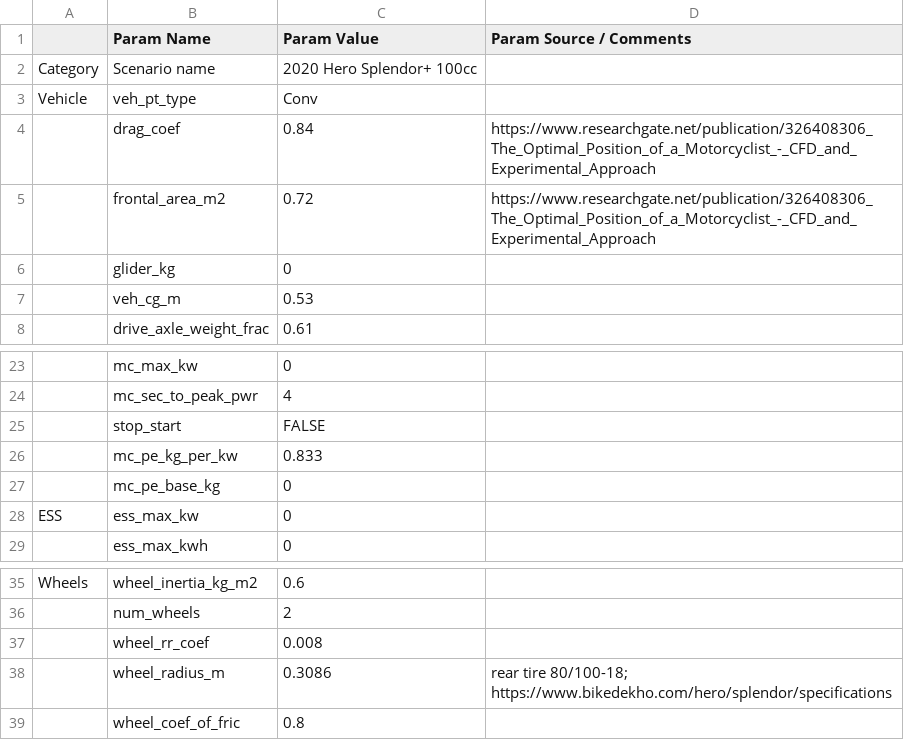
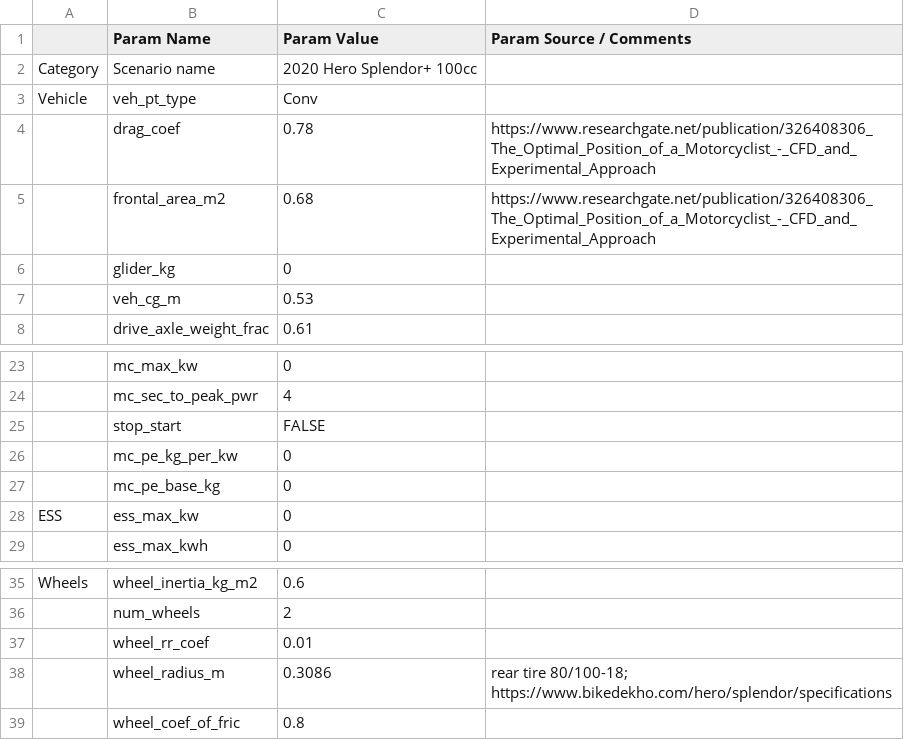
Before and after one commit to NREL/fastsim, a CSV file: fastsim/resources/vehdb/2020_Hero_Splendor+_100cc_2W.csv, drawn as a sheet; only a part is shown, gaps mark what is left out; the diff names each change by its address in the sheet, - before the commit and + after, or states it on an @@ line.

```diff
--- a/fastsim/resources/vehdb/2020_Hero_Splendor+_100cc_2W.csv
+++ b/fastsim/resources/vehdb/2020_Hero_Splendor+_100cc_2W.csv
-C4 (Param Value): 0.84
+C4 (Param Value): 0.78
-C5 (Param Value): 0.72
+C5 (Param Value): 0.68
-C26 (Param Value): 0.833
+C26 (Param Value): 0
-C37 (Param Value): 0.008
+C37 (Param Value): 0.01
```
Also changed, not shown: 1 other file.
